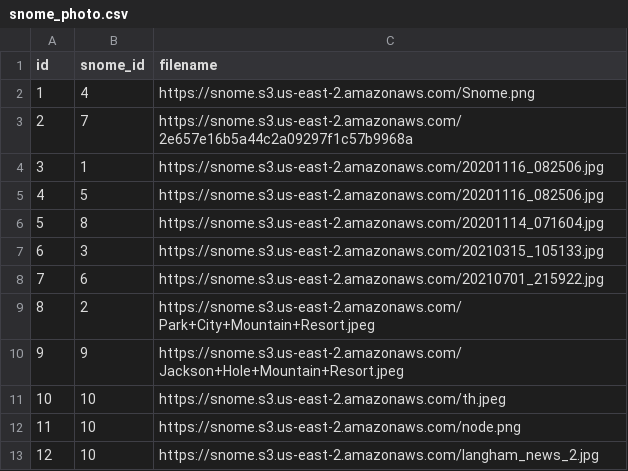
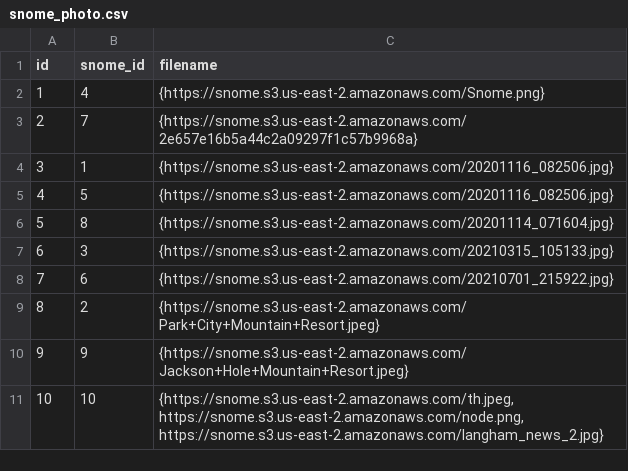
Before and after one commit to Snome-Snow-Home/Snome, a CSV file: backend/database/setup/test_data/snome_photo.csv, drawn as a sheet; removed rows and columns are numbered as before the commit, all else as after; the diff names each change by its address in the sheet, - before the commit and + after, or states it on an @@ line.

Commit message:
Solve the issue of repeating the snome_id in the listing page

```diff
--- a/backend/database/setup/test_data/snome_photo.csv
+++ b/backend/database/setup/test_data/snome_photo.csv
-C2 (filename): https://snome.s3.us-east-2.amazonaws.com/Snome.png
+C2 (filename): {https://snome.s3.us-east-2.amazonaws.com/Snome.png}
-C3 (filename): https://snome.s3.us-east-2.amazonaws.com/2e657e16b5a44c2a09297f1c57b9968a
+C3 (filename): {https://snome.s3.us-east-2.amazonaws.com/2e657e16b5a44c2a09297f1c57b9968a}
-C4:C5 (filename): https://snome.s3.us-east-2.amazonaws.com/20201116_082506.jpg
+C4:C5 (filename): {https://snome.s3.us-east-2.amazonaws.com/20201116_082506.jpg}
-C6 (filename): https://snome.s3.us-east-2.amazonaws.com/20201114_071604.jpg
+C6 (filename): {https://snome.s3.us-east-2.amazonaws.com/20201114_071604.jpg}
-C7 (filename): https://snome.s3.us-east-2.amazonaws.com/20210315_105133.jpg
+C7 (filename): {https://snome.s3.us-east-2.amazonaws.com/20210315_105133.jpg}
-C8 (filename): https://snome.s3.us-east-2.amazonaws.com/20210701_215922.jpg
+C8 (filename): {https://snome.s3.us-east-2.amazonaws.com/20210701_215922.jpg}
-C9 (filename): https://snome.s3.us-east-2.amazonaws.com/Park+City+Mountain+Resort.jpeg
+C9 (filename): {https://snome.s3.us-east-2.amazonaws.com/Park+City+Mountain+Resort.jpeg}
-C10 (filename): https://snome.s3.us-east-2.amazonaws.com/Jackson+Hole+Mountain+Resort.jpeg
+C10 (filename): {https://snome.s3.us-east-2.amazonaws.com/Jackson+Hole+Mountain+Resort.jpeg}
-row 11: 10 | 10 | https://snome.s3.us-east-2.amazonaws.com/th.jpeg
-row 12: 11 | 10 | https://snome.s3.us-east-2.amazonaws.com/node.png
@@ column A (id) renumbered from row 11 down @@
-C11 (filename): https://snome.s3.us-east-2.amazonaws.com/langham_news_2.jpg
+C11 (filename): {https://snome.s3.us-east-2.amazonaws.com/th.jpeg, https://snome.s3.us-east-2.amazonaws.com/node.png, https://snome.s3.us-east-2.amazonaws.com/langham_news_2.jpg}
```
Also changed, not shown: 10 other files.
